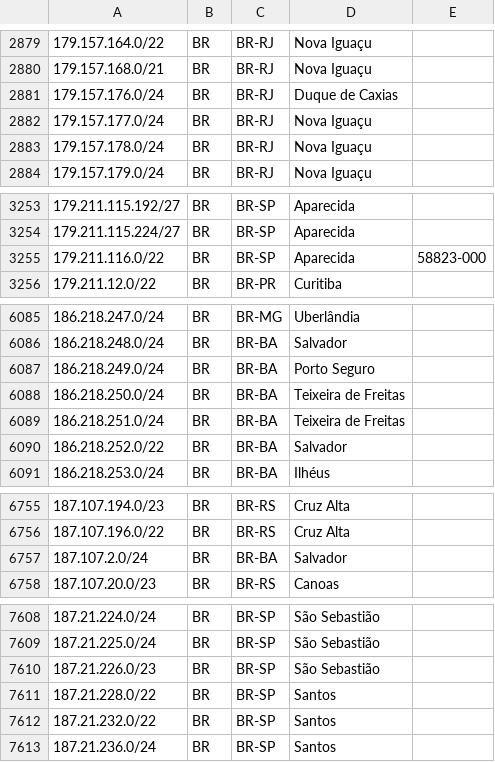
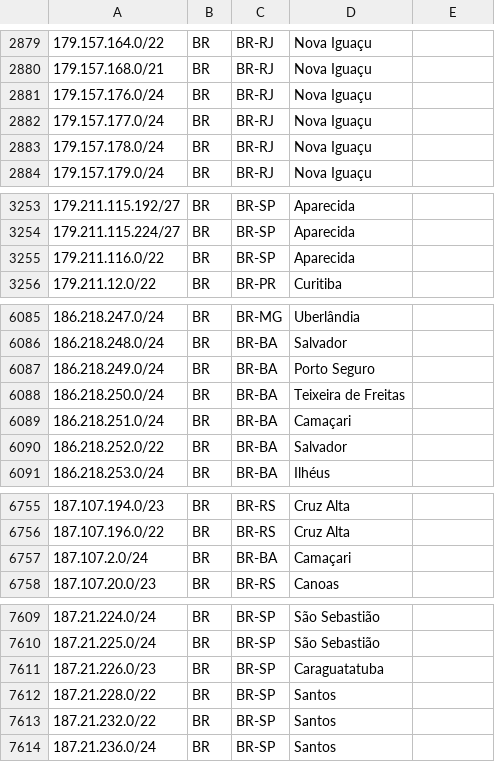
Before and after one commit to rtanajura/geofeed, a CSV file: geofeed.csv, drawn as a sheet; only a part is shown, gaps mark what is left out; the diff covers the shown part only.

Commit message:
Update IPv4 and IPv6 addresses 20250701

```diff
--- a/geofeed.csv
+++ b/geofeed.csv
@@ -2880,3 +2880,3 @@
 179.157.168.0/21,BR,BR-RJ,Nova Iguaçu,
-179.157.176.0/24,BR,BR-RJ,Duque de Caxias,
+179.157.176.0/24,BR,BR-RJ,Nova Iguaçu,
 179.157.177.0/24,BR,BR-RJ,Nova Iguaçu,
@@ -3254,3 +3254,3 @@
 179.211.115.224/27,BR,BR-SP,Aparecida,
-179.211.116.0/22,BR,BR-SP,Aparecida,58823-000
+179.211.116.0/22,BR,BR-SP,Aparecida,
 179.211.12.0/22,BR,BR-PR,Curitiba,
@@ -6088,3 +6088,3 @@
 186.218.250.0/24,BR,BR-BA,Teixeira de Freitas,
-186.218.251.0/24,BR,BR-BA,Teixeira de Freitas,
+186.218.251.0/24,BR,BR-BA,Camaçari,
 186.218.252.0/22,BR,BR-BA,Salvador,
@@ -6756,3 +6756,3 @@
 187.107.196.0/22,BR,BR-RS,Cruz Alta,
-187.107.2.0/24,BR,BR-BA,Salvador,
+187.107.2.0/24,BR,BR-BA,Camaçari,
 187.107.20.0/23,BR,BR-RS,Canoas,
@@ -7609,3 +7610,3 @@
 187.21.225.0/24,BR,BR-SP,São Sebastião,
-187.21.226.0/23,BR,BR-SP,São Sebastião,
+187.21.226.0/23,BR,BR-SP,Caraguatatuba,
 187.21.228.0/22,BR,BR-SP,Santos,
```
Also changed, not shown: 4 added rows, 7 moved rows and 1 edited cell elsewhere in this file.
